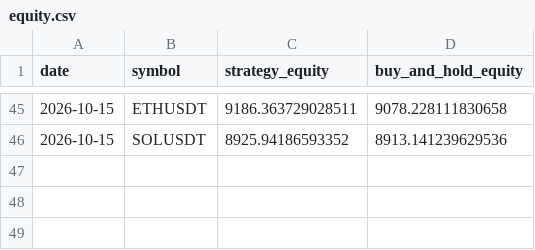
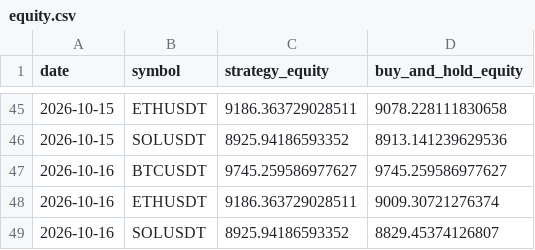
Before and after one commit to thomasosoriosena07-tech/BotTrading, a CSV file: paper/equity.csv, drawn as a sheet; only a part is shown, gaps mark what is left out.

Commit message:
paper: datos hasta 2026-10-16 (automatico, D028)

```diff
--- a/paper/equity.csv
+++ b/paper/equity.csv
@@ -46 +46,4 @@ date,symbol,strategy_equity,buy_and_hold_equity
 2026-10-15,SOLUSDT,8925.94186593352,8913.141239629536
+2026-10-16,BTCUSDT,9745.259586977627,9745.259586977627
+2026-10-16,ETHUSDT,9186.363729028511,9009.30721276374
+2026-10-16,SOLUSDT,8925.94186593352,8829.45374126807
```
Also changed, not shown: 3 other files.
